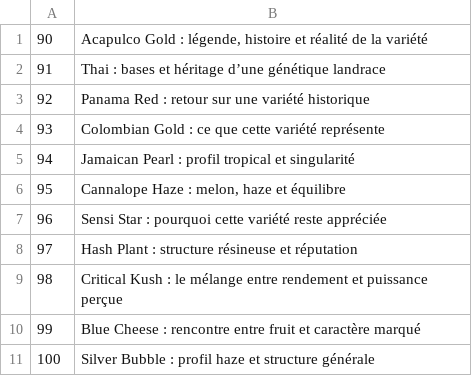
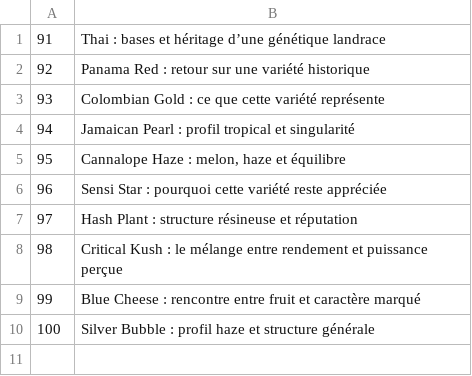
Before and after one commit to cloviskill/web, a CSV file: themes.csv, drawn as a sheet.

Commit message:
Add blog204.html - theme 90

```diff
--- a/themes.csv
+++ b/themes.csv
@@ -1,2 +1 @@
-90;Acapulco Gold : légende, histoire et réalité de la variété
 91;Thai : bases et héritage d’une génétique landrace
```
Also changed, not shown: 1 other file.
